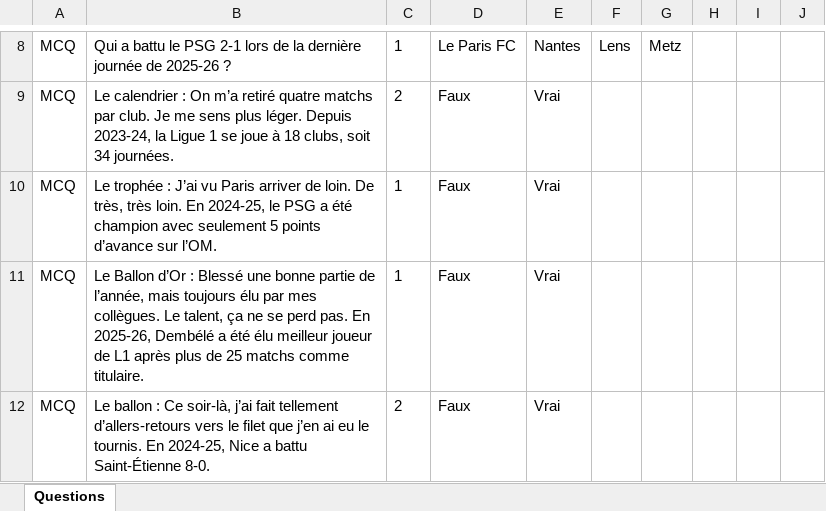
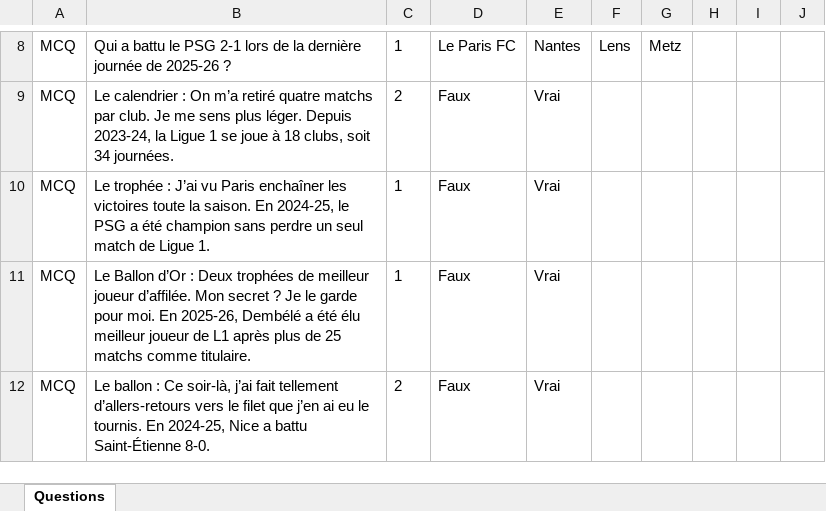
Before and after one commit to projaFR/quiz-live, an Excel workbook: ligue1/wooclap.xlsx, sheet Questions, drawn as a sheet; only a part is shown, gaps mark what is left out; values as stored, in another font and other column widths than the file's, no borders; the diff covers the shown part only; the diff names each change by its address in the sheet, - before the commit and + after, or states it on an @@ line.

```diff
--- a/ligue1/wooclap.xlsx (sheet Questions)
+++ b/ligue1/wooclap.xlsx (sheet Questions)
-B10: …vu Paris arriver de loin. De très, très loin. En 2024-25, le PSG a été champion avec seulement 5 points d’avance sur l’OM.
+B10: …vu Paris enchaîner les victoires toute la saison. En 2024-25, le PSG a été champion sans perdre un seul match de Ligue 1.
-B11: …d’Or : Blessé une bonne partie de l’année, mais toujours élu par mes collègues. Le talent, ça ne se perd pas. En 2025-26,…
+B11: …d’Or : Deux trophées de meilleur joueur d’affilée. Mon secret ? Je le garde pour moi. En 2025-26,…
```
Also changed, not shown: 1 added row, 1 removed row and 2 edited cells elsewhere in this sheet, demo/kahoot.xlsx, demo/wooclap.xlsx, 9 other files.
